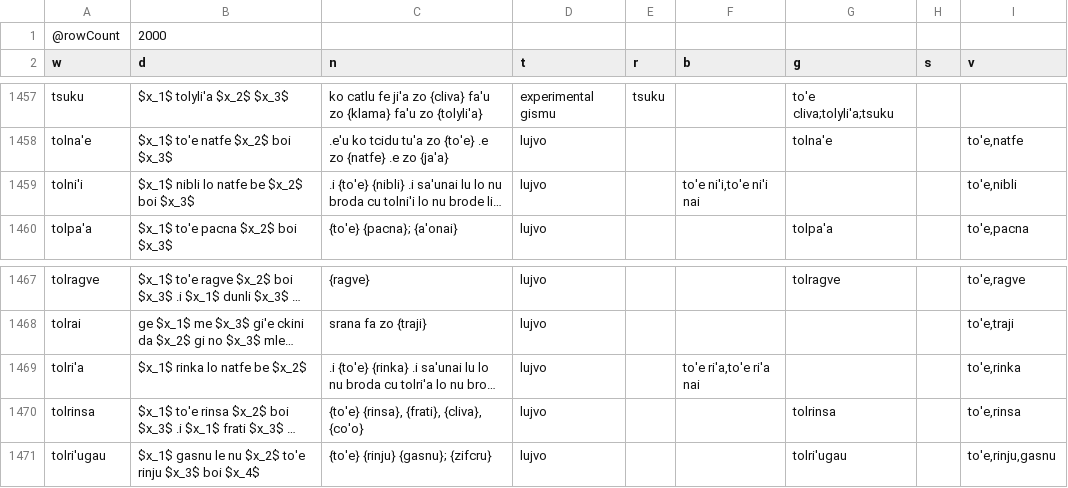
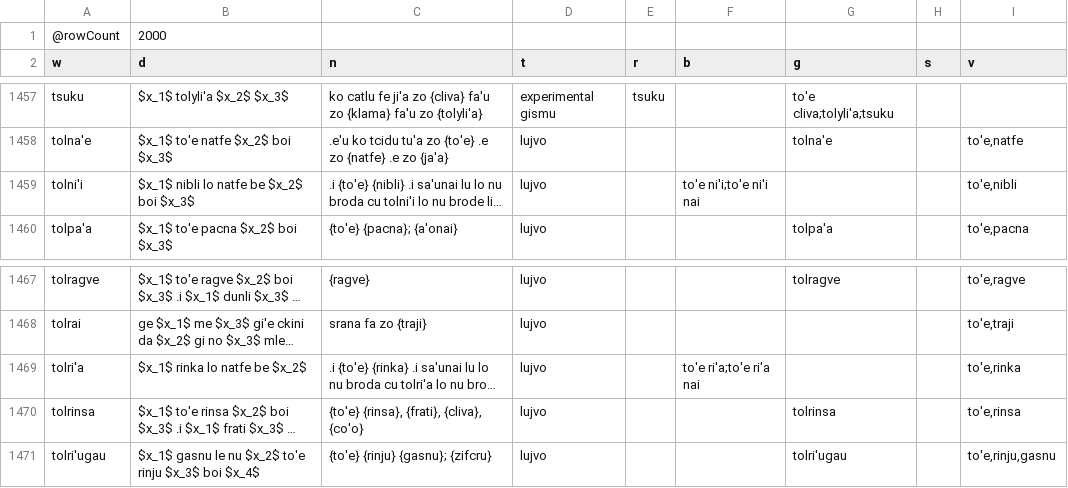
Before and after one commit to La-Lojban/sutysisku-lojban-corpus-downloader, a TSV file: data/parsed/parsed-jbo-1.tsv, drawn as a sheet; only a part is shown, gaps mark what is left out; long unchanged cells end in …; the diff covers the shown part only; the diff names each change by its address in the sheet, - before the commit and + after, or states it on an @@ line.

```diff
--- a/data/parsed/parsed-jbo-1.tsv
+++ b/data/parsed/parsed-jbo-1.tsv
-F1459 (b): to'e ni'i,to'e ni'i nai
+F1459 (b): to'e ni'i;to'e ni'i nai
-F1469 (b): to'e ri'a,to'e ri'a nai
+F1469 (b): to'e ri'a;to'e ri'a nai
```
Also changed, not shown: 6 edited cells elsewhere in this file, data/parsed/parsed-es-0.tsv, data/parsed/parsed-es-1.tsv, 35 other files.
